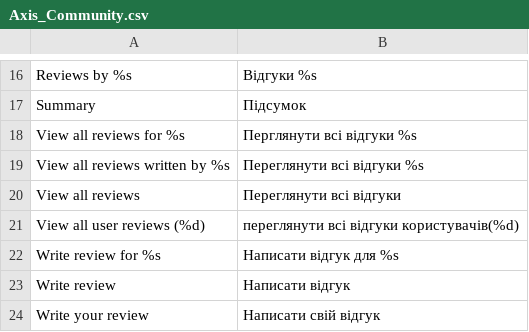
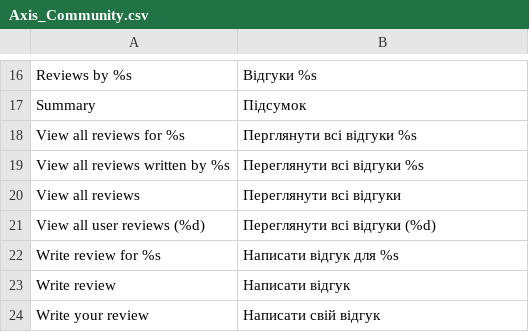
Before and after one commit to axis/axiscommerce, a CSV file: app/locale/uk_UA/Axis_Community.csv, drawn as a sheet; only a part is shown, gaps mark what is left out.

Commit message:
Translation fix

```diff
--- a/app/locale/uk_UA/Axis_Community.csv
+++ b/app/locale/uk_UA/Axis_Community.csv
@@ -20,3 +20,3 @@
 "View all reviews","Переглянути всі відгуки"
-"View all user reviews (%d)","переглянути всі відгуки користувачів(%d)"
+"View all user reviews (%d)","Переглянути всі відгуки (%d)"
 "Write review for %s","Написати відгук для %s"
```
